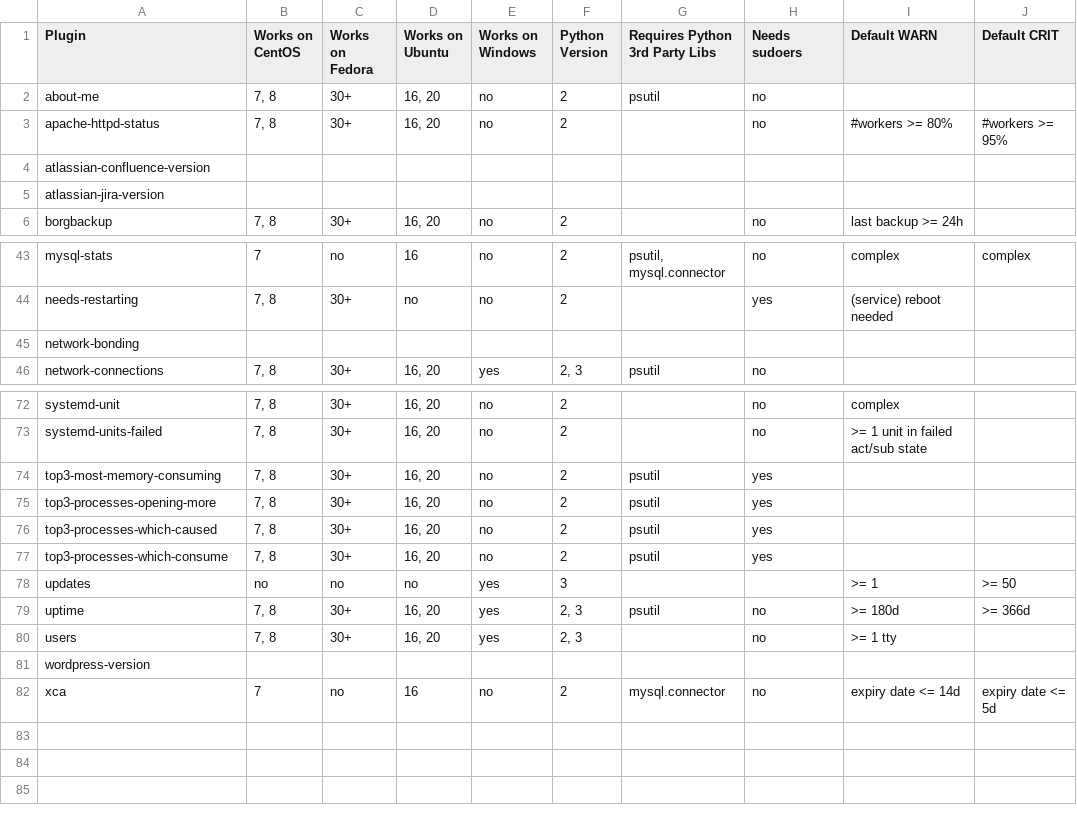
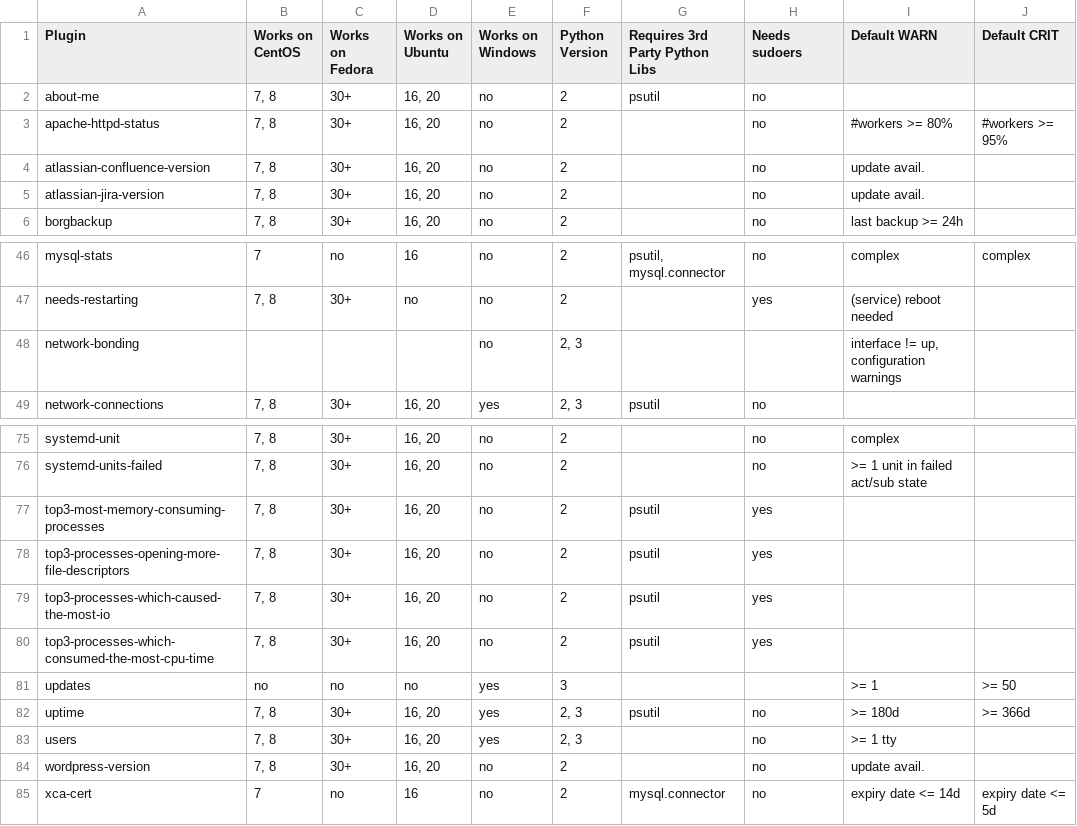
Before and after one commit to Linuxfabrik/monitoring-plugins, a CSV file: check-plugin-fact-sheet.csv, drawn as a sheet; only a part is shown, gaps mark what is left out; the diff covers the shown part only.

Commit message:
updated plugin fact sheet

```diff
--- a/check-plugin-fact-sheet.csv
+++ b/check-plugin-fact-sheet.csv
@@ -1,6 +1,6 @@
-Plugin,Works on CentOS,Works on Fedora,Works on Ubuntu,Works on Windows,Python Version,Requires Python 3rd Party Libs,Needs sudoers,Default WARN,Default CRIT
+Plugin,Works on CentOS,Works on Fedora,Works on Ubuntu,Works on Windows,Python Version,Requires 3rd Party Python Libs,Needs sudoers,Default WARN,Default CRIT
 about-me,"7, 8",30+,"16, 20",no,2,psutil,no, ,
 apache-httpd-status,"7, 8",30+,"16, 20",no,2, ,no,#workers >= 80%,#workers >= 95%
-atlassian-confluence-version, , , , , , , , ,
-atlassian-jira-version, , , , , , , , ,
+atlassian-confluence-version,"7, 8",30+,"16, 20",no,2, ,no,update avail.,
+atlassian-jira-version,"7, 8",30+,"16, 20",no,2, ,no,update avail.,
 borgbackup,"7, 8",30+,"16, 20",no,2, ,no,last backup >= 24h,
@@ -44,3 +47,3 @@ mysql-stats,7,no,16,no,2,"psutil, mysql.connector",no,complex,complex
 needs-restarting,"7, 8",30+,no,no,2, ,yes,(service) reboot needed,
-network-bonding, , , , , , , , ,
+network-bonding, , , ,no,"2, 3", , ,"interface != up, configuration warnings",
 network-connections,"7, 8",30+,"16, 20",yes,"2, 3",psutil,no, ,
@@ -73,6 +76,6 @@ systemd-unit,"7, 8",30+,"16, 20",no,2, ,no,complex,
 systemd-units-failed,"7, 8",30+,"16, 20",no,2, ,no,>= 1 unit in failed act/sub state,
-top3-most-memory-consuming,"7, 8",30+,"16, 20",no,2,psutil,yes, ,
-top3-processes-opening-more,"7, 8",30+,"16, 20",no,2,psutil,yes, ,
-top3-processes-which-caused,"7, 8",30+,"16, 20",no,2,psutil,yes, ,
-top3-processes-which-consume,"7, 8",30+,"16, 20",no,2,psutil,yes, ,
+top3-most-memory-consuming-processes,"7, 8",30+,"16, 20",no,2,psutil,yes, ,
+top3-processes-opening-more-file-descriptors,"7, 8",30+,"16, 20",no,2,psutil,yes, ,
+top3-processes-which-caused-the-most-io,"7, 8",30+,"16, 20",no,2,psutil,yes, ,
+top3-processes-which-consumed-the-most-cpu-time,"7, 8",30+,"16, 20",no,2,psutil,yes, ,
 updates,no,no,no,yes,3, , ,>= 1,>= 50
@@ -80,3 +83,3 @@ uptime,"7, 8",30+,"16, 20",yes,"2, 3",psutil,no,>= 180d,>= 366d
 users,"7, 8",30+,"16, 20",yes,"2, 3", ,no,>= 1 tty,
-wordpress-version, , , , , , , , ,
-xca,7,no,16,no,2,mysql.connector,no,expiry date <= 14d,expiry date <= 5d
+wordpress-version,"7, 8",30+,"16, 20",no,2, ,no,update avail.,
+xca-cert,7,no,16,no,2,mysql.connector,no,expiry date <= 14d,expiry date <= 5d
```
Also changed, not shown: 3 added rows and 53 edited cells elsewhere in this file.
